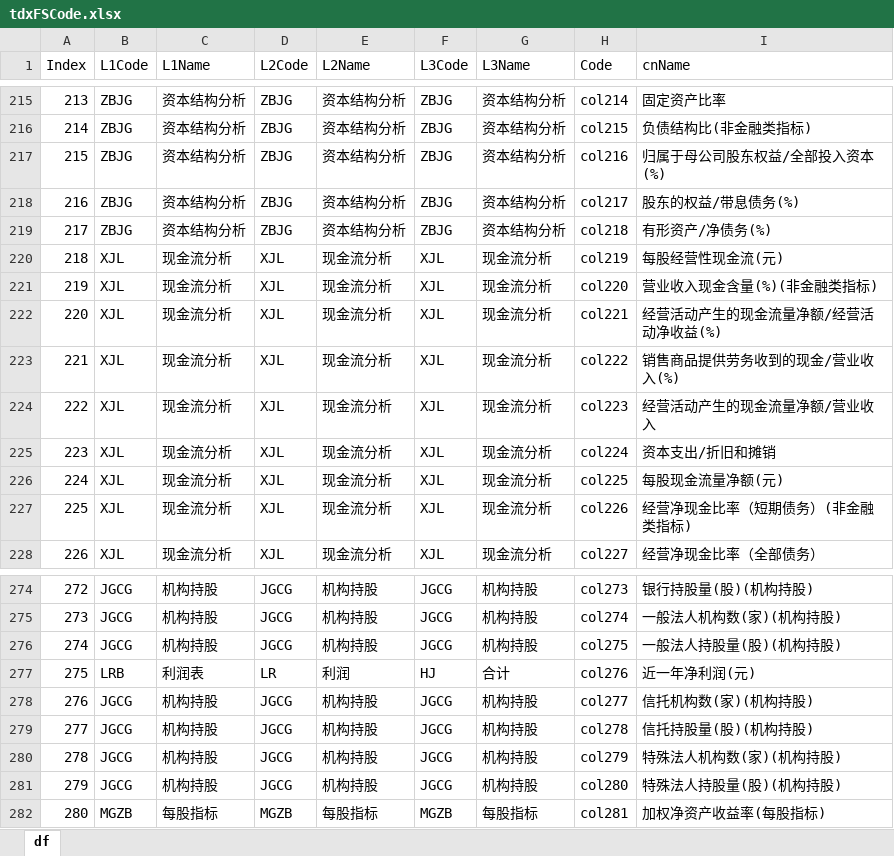
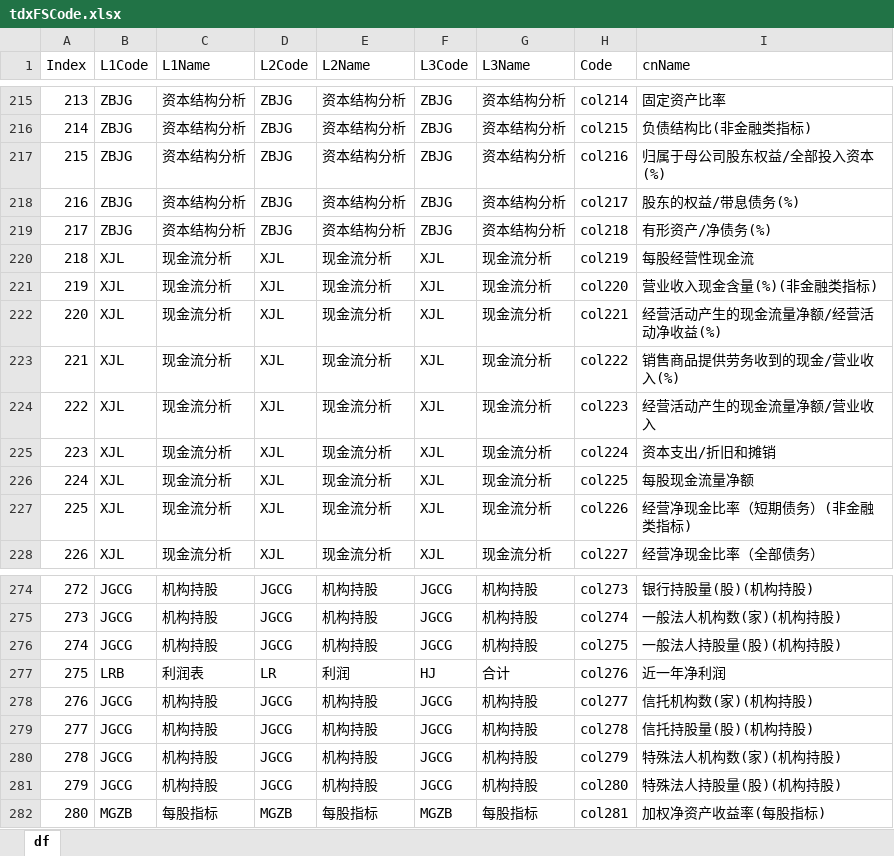
Before and after one commit to u588/app, an Excel workbook: StocksIC/tdxFSCode.xlsx, sheet df, drawn as a sheet; only a part is shown, gaps mark what is left out; values as stored, in another font and other column widths than the file's, no borders; the diff names each change by its address in the sheet, - before the commit and + after, or states it on an @@ line.

```diff
--- a/StocksIC/tdxFSCode.xlsx (sheet df)
+++ b/StocksIC/tdxFSCode.xlsx (sheet df)
-I220 (cnName): 每股经营性现金流(元)
+I220 (cnName): 每股经营性现金流
-I226 (cnName): 每股现金流量净额(元)
+I226 (cnName): 每股现金流量净额
-I277 (cnName): 近一年净利润(元)
+I277 (cnName): 近一年净利润
```
Also changed, not shown: StocksIC/sort.xlsx.
